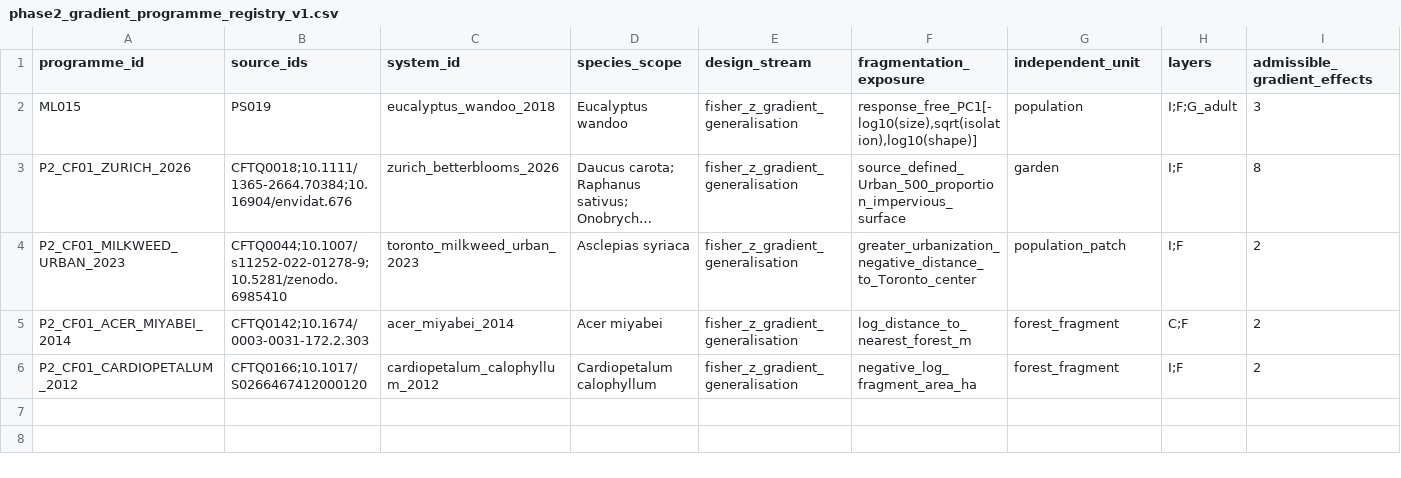
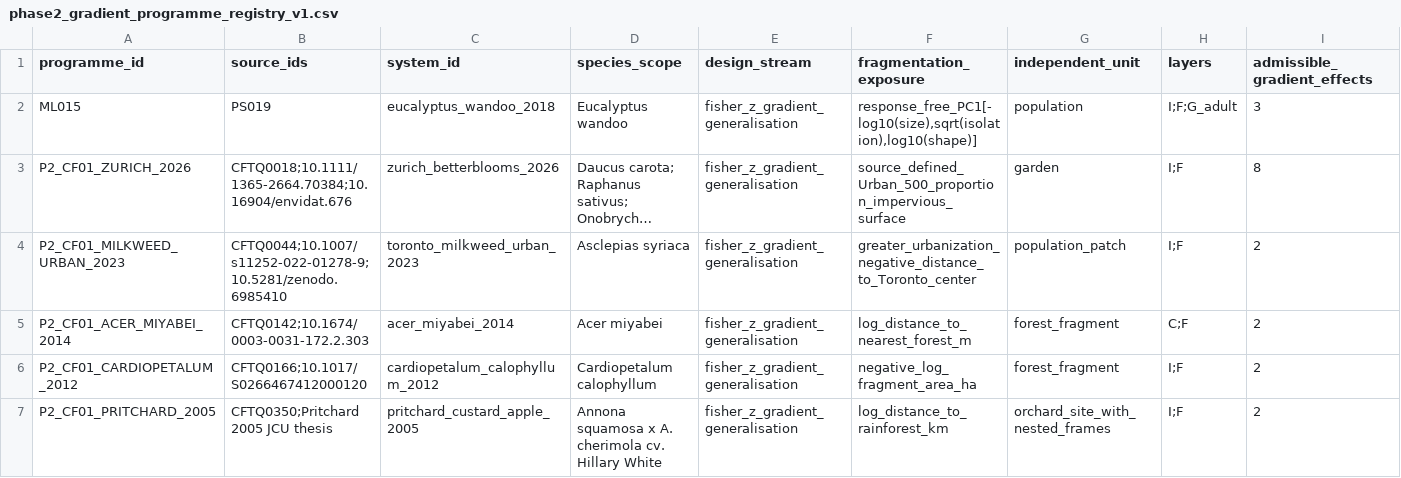
Before and after one commit to zuizui0223/egwee, a CSV file: evidence/meta_extraction/phase2_gradient_programme_registry_v1.csv, drawn as a sheet; only a part is shown; long unchanged cells end in …; rows hold the shown columns only; the diff names each change by its address in the sheet, - before the commit and + after, or states it on an @@ line.

Commit message:
Register Pritchard gradient programme

```diff
--- a/evidence/meta_extraction/phase2_gradient_programme_registry_v1.csv
+++ b/evidence/meta_extraction/phase2_gradient_programme_registry_v1.csv
+row 7: P2_CF01_PRITCHARD_2005 | CFTQ0350;Pritchard 2005 JCU thesis | pritchard_custard_apple_2005 | Annona squamosa x A. cherimola cv. Hillary White | fisher_z_gradient_generalisation | log_distance_to_rainforest_km | orchard_site_with_nested_frames | I;F | 2
```
